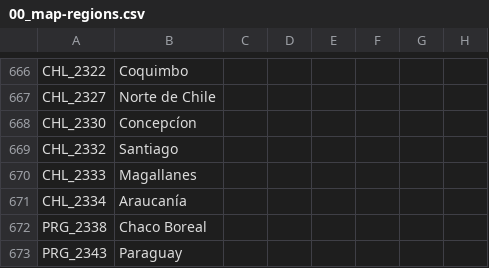
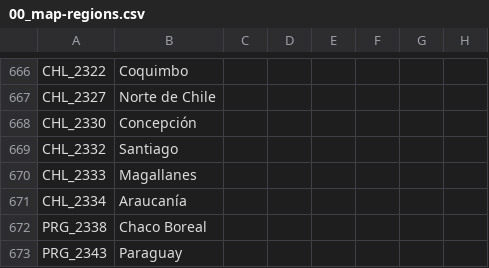
Before and after one commit to Dumcem/The-Grand-Combo, a CSV file: TGC/localisation/00_map-regions.csv, drawn as a sheet; only a part is shown, gaps mark what is left out; the diff names each change by its address in the sheet, - before the commit and + after, or states it on an @@ line.

Commit message:
Fix CHL_2330 localisation spelling to Concepción

```diff
--- a/TGC/localisation/00_map-regions.csv
+++ b/TGC/localisation/00_map-regions.csv
-B668: Concepcíon
+B668: Concepción
```
